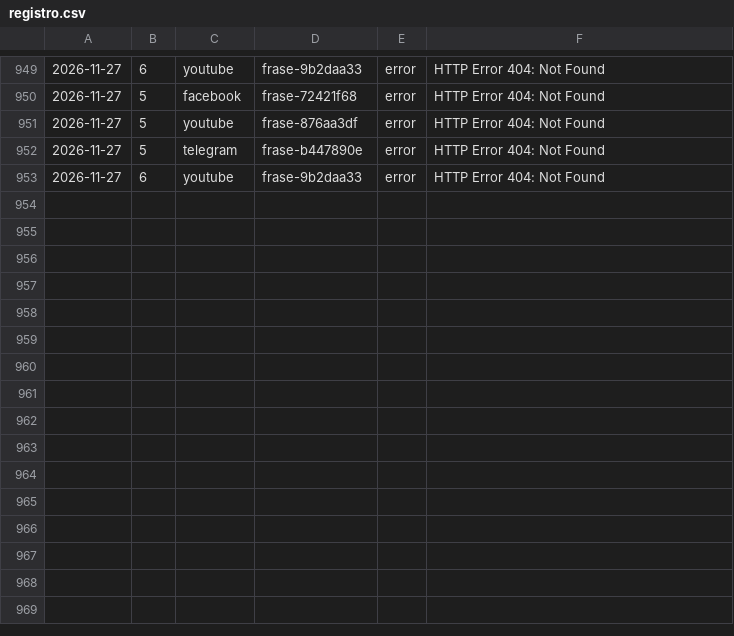
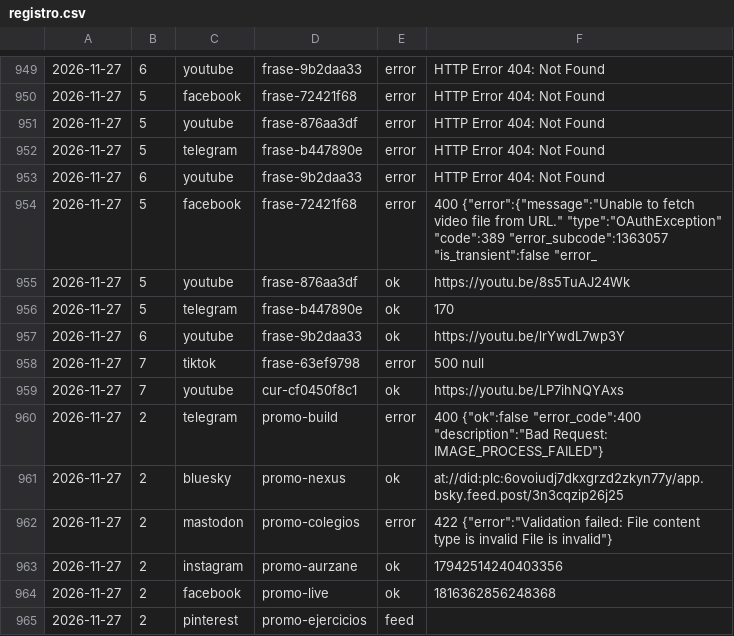
Before and after one commit to aurzane08-coder/aurzane-biblioteca-tareas, a CSV file: marketing/registro.csv, drawn as a sheet; only a part is shown, gaps mark what is left out.

Commit message:
marketing: pendientes 2026-11-27

```diff
--- a/marketing/registro.csv
+++ b/marketing/registro.csv
@@ -953 +953,13 @@
 2026-11-27,6,youtube,frase-9b2daa33,error,HTTP Error 404: Not Found
+2026-11-27,5,facebook,frase-72421f68,error,400 {"error":{"message":"Unable to fetch video file from URL." "type":"OAuthException" "code":389 "error_subcode":1363057 "is_transient":false "error_
+2026-11-27,5,youtube,frase-876aa3df,ok,https://youtu.be/8s5TuAJ24Wk
+2026-11-27,5,telegram,frase-b447890e,ok,170
+2026-11-27,6,youtube,frase-9b2daa33,ok,https://youtu.be/lrYwdL7wp3Y
+2026-11-27,7,tiktok,frase-63ef9798,error,500 null
+2026-11-27,7,youtube,cur-cf0450f8c1,ok,https://youtu.be/LP7ihNQYAxs
+2026-11-27,2,telegram,promo-build,error,400 {"ok":false "error_code":400 "description":"Bad Request: IMAGE_PROCESS_FAILED"}
+2026-11-27,2,bluesky,promo-nexus,ok,at://did:plc:6ovoiudj7dkxgrzd2zkyn77y/app.bsky.feed.post/3n3cqzip26j25
+2026-11-27,2,mastodon,promo-colegios,error,422 {"error":"Validation failed: File content type is invalid  File is invalid"}
+2026-11-27,2,instagram,promo-aurzane,ok,17942514240403356
+2026-11-27,2,facebook,promo-live,ok,1816362856248368
+2026-11-27,2,pinterest,promo-ejercicios,feed,
```
Also changed, not shown: 1 other file.
